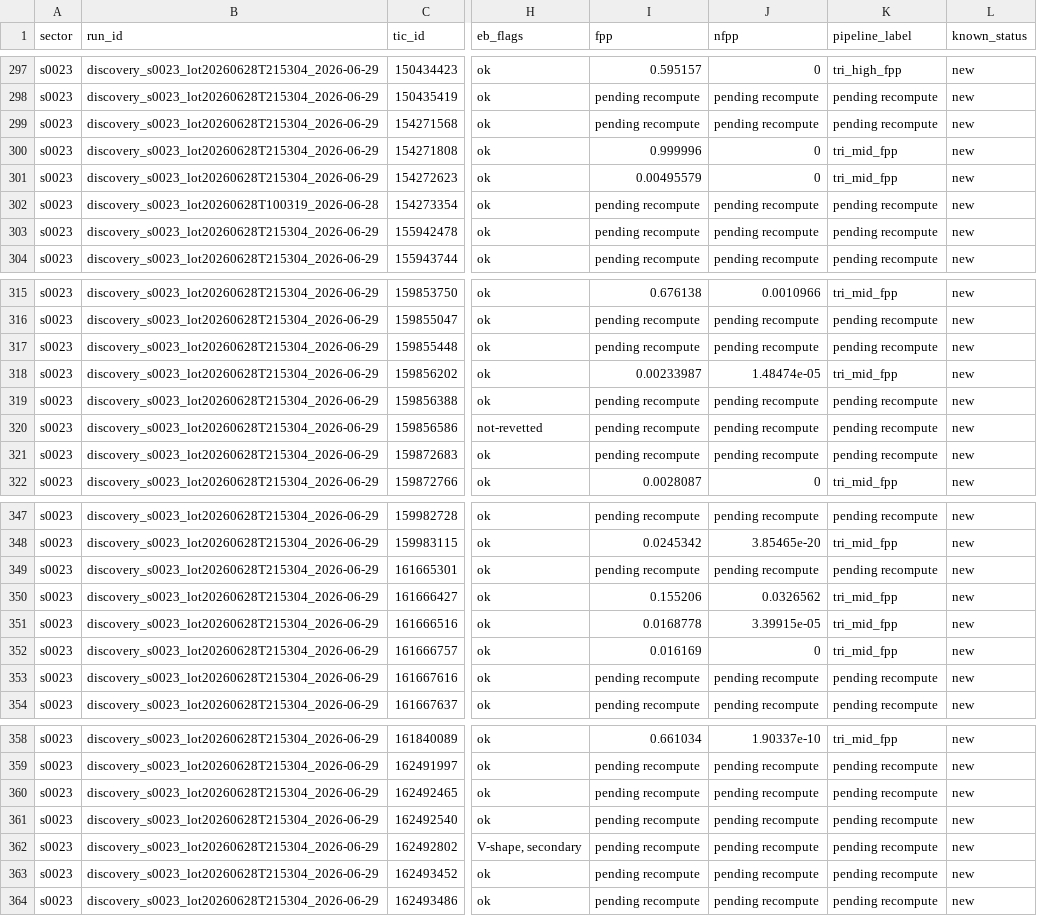
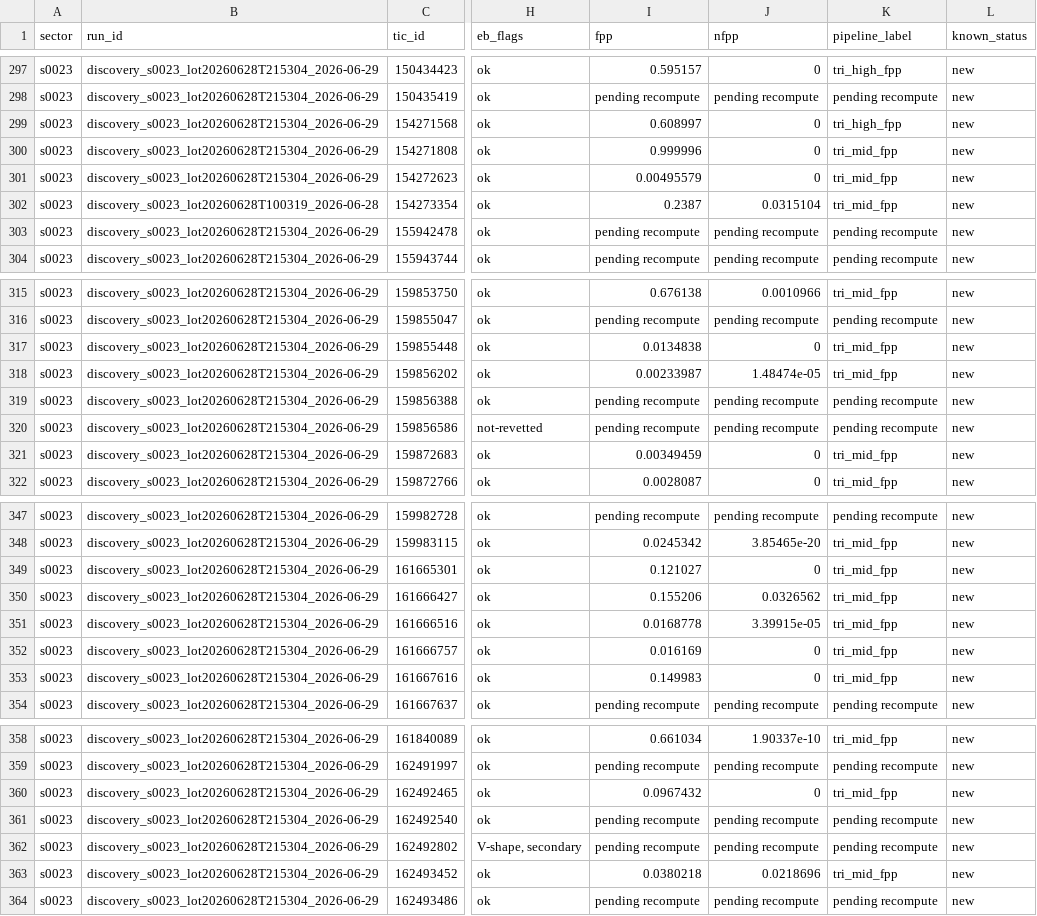
Before and after one commit to exonit-project/exonit-results, a CSV file: candidates/new_candidates.csv, drawn as a sheet; only a part is shown, gaps mark what is left out; the diff covers the shown part only; the diff names each change by its address in the sheet, - before the commit and + after, or states it on an @@ line.

```diff
--- a/candidates/new_candidates.csv
+++ b/candidates/new_candidates.csv
-I299 (fpp): pending recompute
+I299 (fpp): 0.608997
-J299 (nfpp): pending recompute
+J299 (nfpp): 0
-K299 (pipeline_label): pending recompute
+K299 (pipeline_label): tri_high_fpp
-I302 (fpp): pending recompute
+I302 (fpp): 0.2387
-J302 (nfpp): pending recompute
+J302 (nfpp): 0.0315104
-K302 (pipeline_label): pending recompute
+K302 (pipeline_label): tri_mid_fpp
-I317 (fpp): pending recompute
+I317 (fpp): 0.0134838
-J317 (nfpp): pending recompute
+J317 (nfpp): 0
-K317 (pipeline_label): pending recompute
+K317 (pipeline_label): tri_mid_fpp
-I321 (fpp): pending recompute
+I321 (fpp): 0.00349459
-J321 (nfpp): pending recompute
+J321 (nfpp): 0
-K321 (pipeline_label): pending recompute
+K321 (pipeline_label): tri_mid_fpp
-I349 (fpp): pending recompute
+I349 (fpp): 0.121027
-J349 (nfpp): pending recompute
+J349 (nfpp): 0
-K349 (pipeline_label): pending recompute
+K349 (pipeline_label): tri_mid_fpp
-I353 (fpp): pending recompute
+I353 (fpp): 0.149983
-J353 (nfpp): pending recompute
+J353 (nfpp): 0
-K353 (pipeline_label): pending recompute
+K353 (pipeline_label): tri_mid_fpp
-I360 (fpp): pending recompute
+I360 (fpp): 0.0967432
-J360 (nfpp): pending recompute
+J360 (nfpp): 0
-K360 (pipeline_label): pending recompute
+K360 (pipeline_label): tri_mid_fpp
-I363 (fpp): pending recompute
+I363 (fpp): 0.0380218
-J363 (nfpp): pending recompute
+J363 (nfpp): 0.0218696
-K363 (pipeline_label): pending recompute
+K363 (pipeline_label): tri_mid_fpp
```
Also changed, not shown: 111 edited cells elsewhere in this file, candidates/strong_candidates.csv, 11 other files.
